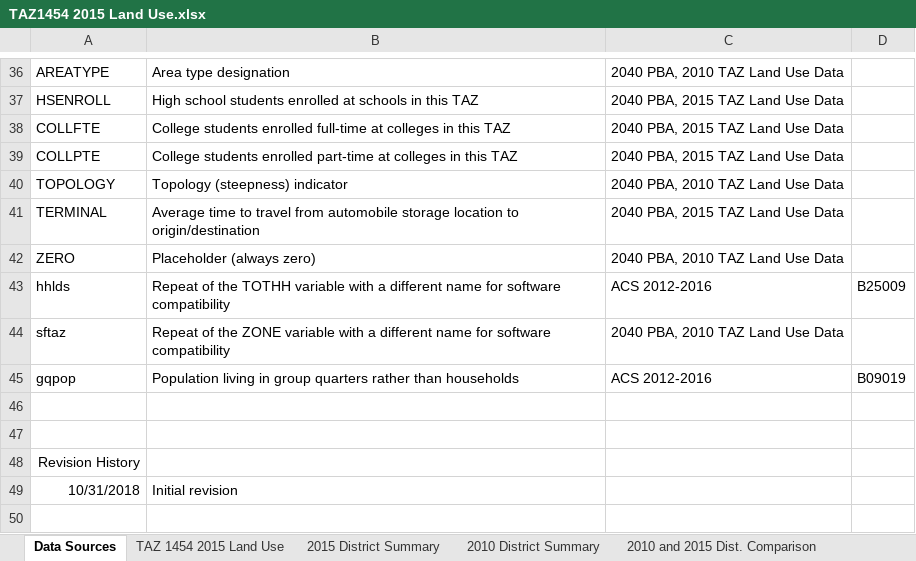
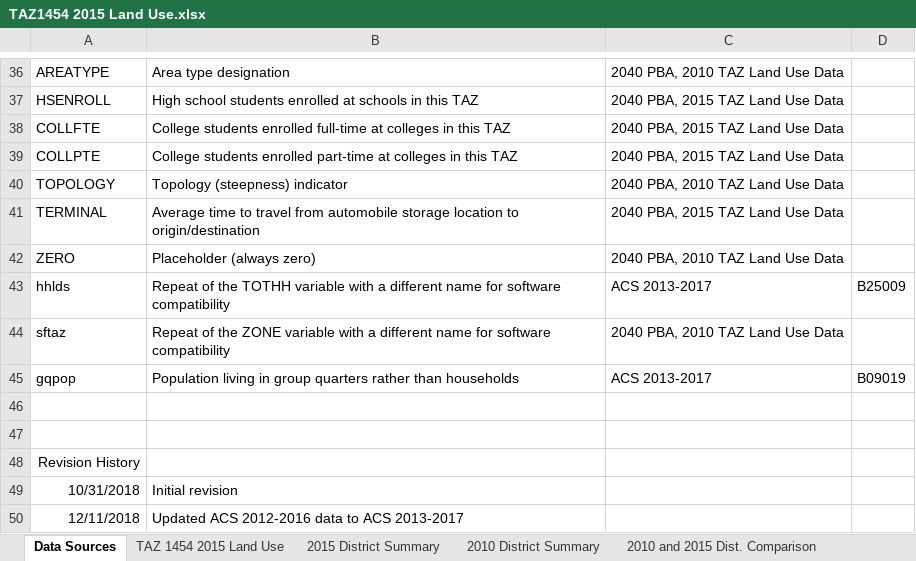
Before and after one commit to mkreilly/mapcraft_eg, an Excel workbook: output/TAZ1454 2015 Land Use.xlsx, sheet Data Sources, drawn as a sheet; only a part is shown, gaps mark what is left out; values as stored, in another font and other column widths than the file's, no borders; the diff covers the shown part only; the diff names each change by its address in the sheet, - before the commit and + after, or states it on an @@ line.

```diff
--- a/output/TAZ1454 2015 Land Use.xlsx (sheet Data Sources)
+++ b/output/TAZ1454 2015 Land Use.xlsx (sheet Data Sources)
-C43: ACS 2012-2016
+C43: ACS 2013-2017
-C45: ACS 2012-2016
+C45: ACS 2013-2017
+row 50: 12/11/2018 | Updated ACS 2012-2016 data to ACS 2013-2017
```
Also changed, not shown: 16 edited cells elsewhere in this sheet, sheet TAZ 1454 2015 Land Use, sheet 2010 and 2015 Dist. Comparison, sheet 2015 District Summary, 8 other files.
